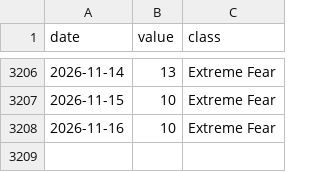
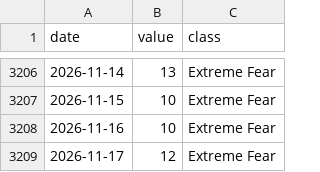
Before and after one commit to aliq8e/crypto-data, a CSV file: data/sentiment/fear_greed.csv, drawn as a sheet; only a part is shown, gaps mark what is left out.

```diff
--- a/data/sentiment/fear_greed.csv
+++ b/data/sentiment/fear_greed.csv
@@ -3208 +3208,2 @@ date,value,class
 2026-11-16,10,Extreme Fear
+2026-11-17,12,Extreme Fear
```
Also changed, not shown: data/macro/yahoo_BRENT.csv, data/macro/yahoo_DXY.csv, 5 other files.
